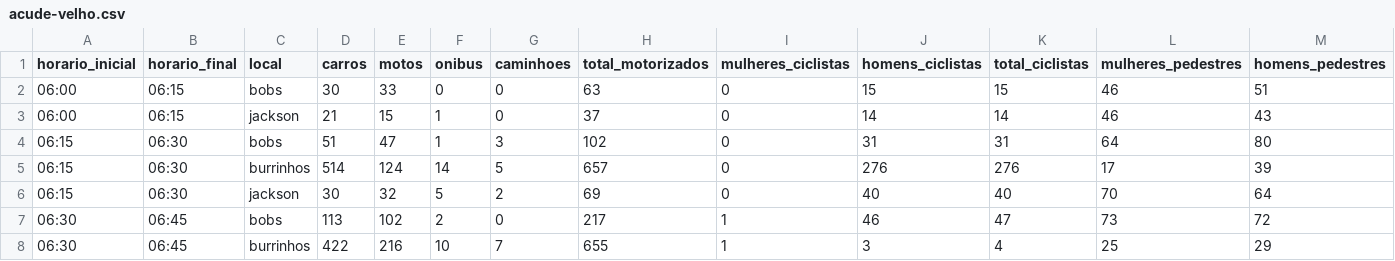
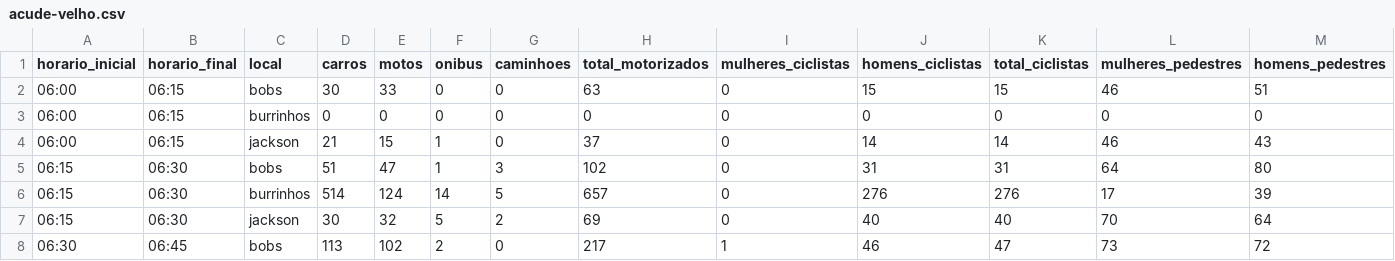
Before and after one commit to elyervesson/portfolio.github.io, a CSV file: dados/acude-velho.csv, drawn as a sheet; only a part is shown; the shorter side is filled out with more unchanged rows; rows hold the shown columns only; the diff names each change by its address in the sheet, - before the commit and + after, or states it on an @@ line.

```diff
--- a/dados/acude-velho.csv
+++ b/dados/acude-velho.csv
+row 3: 06:00 | 06:15 | burrinhos | 0 | 0 | 0 | 0 | 0 | 0 | 0 | 0 | 0 | 0
```
Also changed, not shown: dados/acude-velho.tsv, 1 other file.
